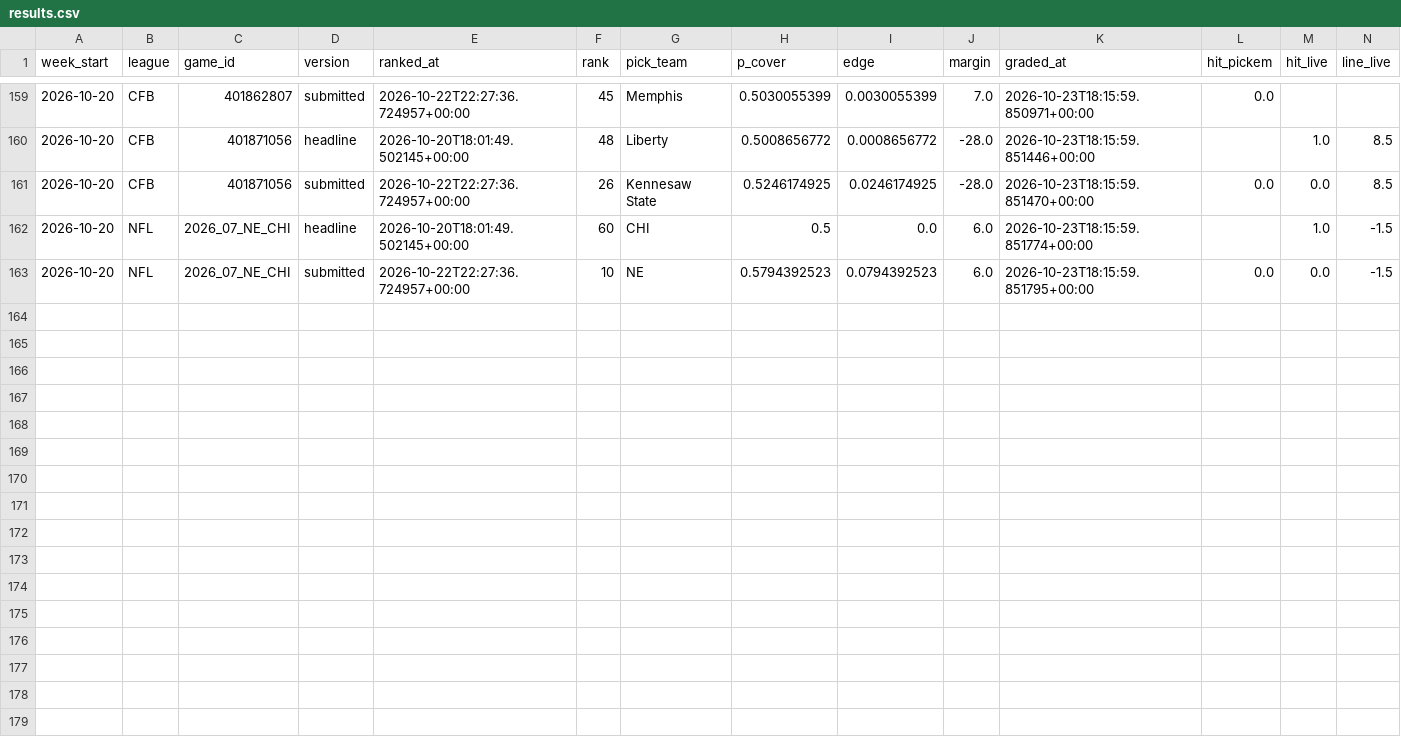
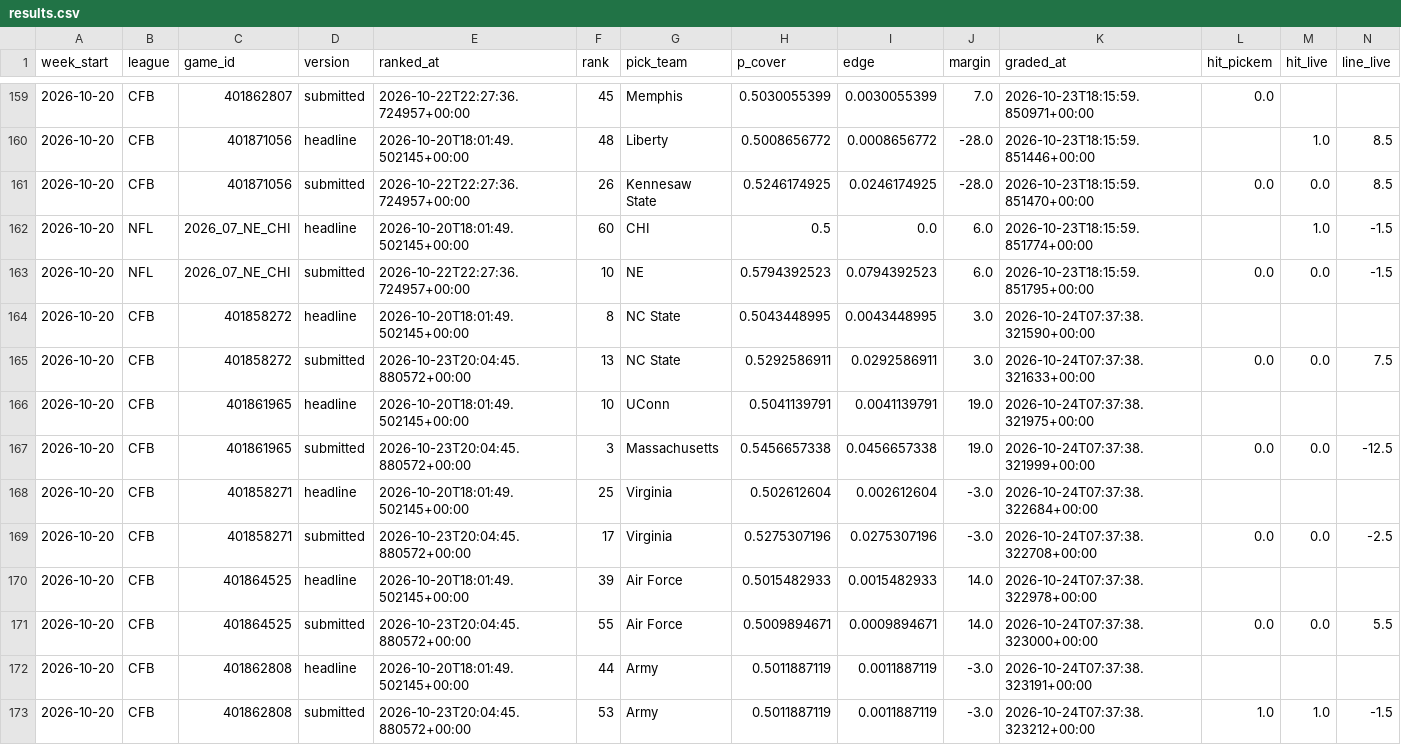
Before and after one commit to grantmaney/ats-model, a CSV file: data/results/results.csv, drawn as a sheet; only a part is shown, gaps mark what is left out; rows hold the shown columns only; the diff names each change by its address in the sheet, - before the commit and + after, or states it on an @@ line.

```diff
--- a/data/results/results.csv
+++ b/data/results/results.csv
+row 164: 2026-10-20 | CFB | 401858272 | headline | 2026-10-20T18:01:49.502145+00:00 | 8 | NC State | 0.5043448995 | 0.0043448995 | 3.0 | 2026-10-24T07:37:38.321590+00:00
+row 165: 2026-10-20 | CFB | 401858272 | submitted | 2026-10-23T20:04:45.880572+00:00 | 13 | NC State | 0.5292586911 | 0.0292586911 | 3.0 | 2026-10-24T07:37:38.321633+00:00 | 0.0 | 0.0 | 7.5
+row 166: 2026-10-20 | CFB | 401861965 | headline | 2026-10-20T18:01:49.502145+00:00 | 10 | UConn | 0.5041139791 | 0.0041139791 | 19.0 | 2026-10-24T07:37:38.321975+00:00
+row 167: 2026-10-20 | CFB | 401861965 | submitted | 2026-10-23T20:04:45.880572+00:00 | 3 | Massachusetts | 0.5456657338 | 0.0456657338 | 19.0 | 2026-10-24T07:37:38.321999+00:00 | 0.0 | 0.0 | -12.5
+row 168: 2026-10-20 | CFB | 401858271 | headline | 2026-10-20T18:01:49.502145+00:00 | 25 | Virginia | 0.502612604 | 0.002612604 | -3.0 | 2026-10-24T07:37:38.322684+00:00
+row 169: 2026-10-20 | CFB | 401858271 | submitted | 2026-10-23T20:04:45.880572+00:00 | 17 | Virginia | 0.5275307196 | 0.0275307196 | -3.0 | 2026-10-24T07:37:38.322708+00:00 | 0.0 | 0.0 | -2.5
+row 170: 2026-10-20 | CFB | 401864525 | headline | 2026-10-20T18:01:49.502145+00:00 | 39 | Air Force | 0.5015482933 | 0.0015482933 | 14.0 | 2026-10-24T07:37:38.322978+00:00
+row 171: 2026-10-20 | CFB | 401864525 | submitted | 2026-10-23T20:04:45.880572+00:00 | 55 | Air Force | 0.5009894671 | 0.0009894671 | 14.0 | 2026-10-24T07:37:38.323000+00:00 | 0.0 | 0.0 | 5.5
+row 172: 2026-10-20 | CFB | 401862808 | headline | 2026-10-20T18:01:49.502145+00:00 | 44 | Army | 0.5011887119 | 0.0011887119 | -3.0 | 2026-10-24T07:37:38.323191+00:00
+row 173: 2026-10-20 | CFB | 401862808 | submitted | 2026-10-23T20:04:45.880572+00:00 | 53 | Army | 0.5011887119 | 0.0011887119 | -3.0 | 2026-10-24T07:37:38.323212+00:00 | 1.0 | 1.0 | -1.5
```
Also changed, not shown: 2 other files.
